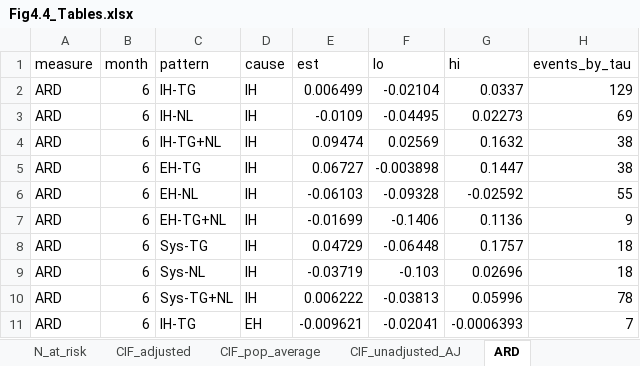
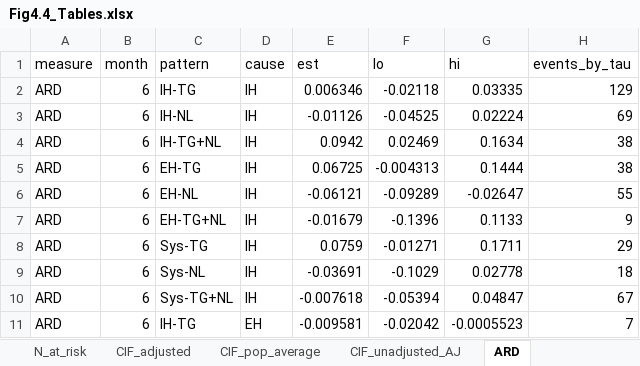
Before and after one commit to ZYiMin01/Test123456, an Excel workbook: Fig4.4/output/Fig4.4_Tables.xlsx, sheet ARD, drawn as a sheet; only a part is shown; values as stored, in another font and other column widths than the file's, no borders; the diff covers the shown part only; the diff names each change by its address in the sheet, - before the commit and + after, or states it on an @@ line.

```diff
--- a/Fig4.4/output/Fig4.4_Tables.xlsx (sheet ARD)
+++ b/Fig4.4/output/Fig4.4_Tables.xlsx (sheet ARD)
-E2 (est): 0.006499
+E2 (est): 0.006346
-F2 (lo): -0.02104
+F2 (lo): -0.02118
-G2 (hi): 0.0337
+G2 (hi): 0.03335
-E3 (est): -0.0109
+E3 (est): -0.01126
-F3 (lo): -0.04495
+F3 (lo): -0.04525
-G3 (hi): 0.02273
+G3 (hi): 0.02224
-E4 (est): 0.09474
+E4 (est): 0.0942
-F4 (lo): 0.02569
+F4 (lo): 0.02469
-G4 (hi): 0.1632
+G4 (hi): 0.1634
-E5 (est): 0.06727
+E5 (est): 0.06725
-F5 (lo): -0.003898
+F5 (lo): -0.004313
-G5 (hi): 0.1447
+G5 (hi): 0.1444
-E6 (est): -0.06103
+E6 (est): -0.06121
-F6 (lo): -0.09328
+F6 (lo): -0.09289
-G6 (hi): -0.02592
+G6 (hi): -0.02647
-E7 (est): -0.01699
+E7 (est): -0.01679
-F7 (lo): -0.1406
+F7 (lo): -0.1396
-G7 (hi): 0.1136
+G7 (hi): 0.1133
-E8 (est): 0.04729
+E8 (est): 0.0759
-F8 (lo): -0.06448
+F8 (lo): -0.01271
-G8 (hi): 0.1757
+G8 (hi): 0.1711
-H8 (events_by_tau): 18
+H8 (events_by_tau): 29
-E9 (est): -0.03719
+E9 (est): -0.03691
-F9 (lo): -0.103
+F9 (lo): -0.1029
-G9 (hi): 0.02696
+G9 (hi): 0.02778
-E10 (est): 0.006222
+E10 (est): -0.007618
-F10 (lo): -0.03813
+F10 (lo): -0.05394
-G10 (hi): 0.05996
+G10 (hi): 0.04847
-H10 (events_by_tau): 78
+H10 (events_by_tau): 67
-E11 (est): -0.009621
+E11 (est): -0.009581
-F11 (lo): -0.02041
+F11 (lo): -0.02042
-G11 (hi): -0.0006393
+G11 (hi): -0.0005523
```
Also changed, not shown: 464 edited cells elsewhere in this sheet, sheet CIF_adjusted, sheet Composition_Q, sheet PMR, sheet HR_csHR_refIHNL, sheet Sens_excl_undet_HR, sheet Sens_incl_flagged_HR, 16 more sheets, other sheet tabs, 34 other files.
